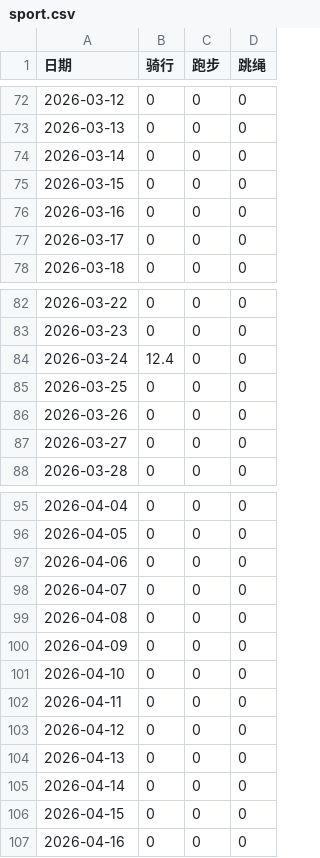
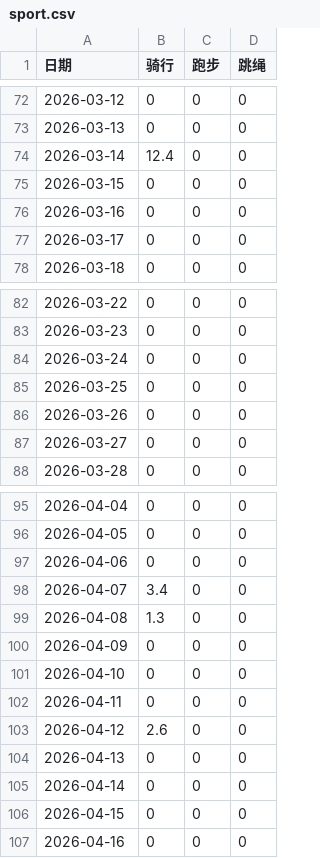
Before and after one commit to Shitao5/shitao-blog, a CSV file: content/summary/2026/sport.csv, drawn as a sheet; only a part is shown, gaps mark what is left out.

```diff
--- a/content/summary/2026/sport.csv
+++ b/content/summary/2026/sport.csv
@@ -73,3 +73,3 @@
 2026-03-13,0,0,0
-2026-03-14,0,0,0
+2026-03-14,12.4,0,0
 2026-03-15,0,0,0
@@ -83,3 +83,3 @@
 2026-03-23,0,0,0
-2026-03-24,12.4,0,0
+2026-03-24,0,0,0
 2026-03-25,0,0,0
@@ -97,4 +97,4 @@
 2026-04-06,0,0,0
-2026-04-07,0,0,0
-2026-04-08,0,0,0
+2026-04-07,3.4,0,0
+2026-04-08,1.3,0,0
 2026-04-09,0,0,0
@@ -102,3 +102,3 @@
 2026-04-11,0,0,0
-2026-04-12,0,0,0
+2026-04-12,2.6,0,0
 2026-04-13,0,0,0
```
Also changed, not shown: 2 other files.
